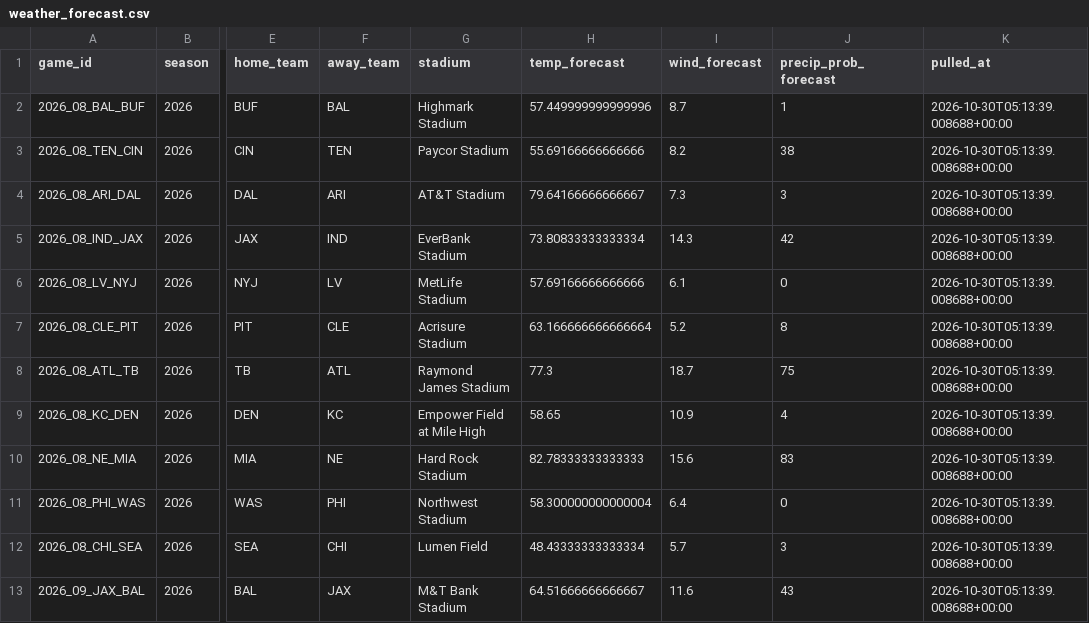
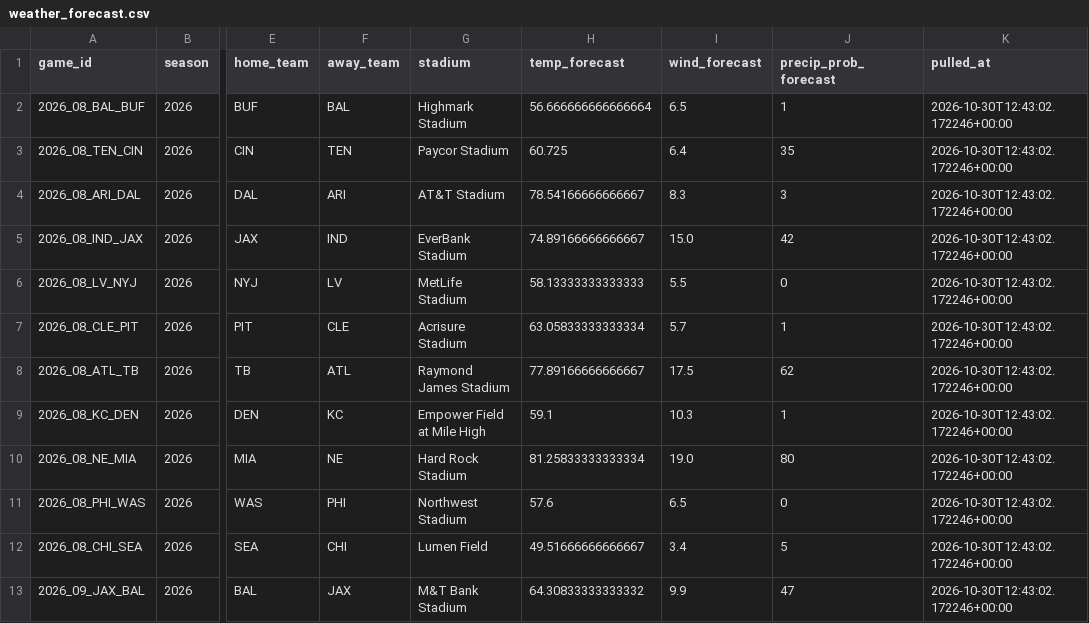
Before and after one commit to alexanderseaney-sketch/ParlayModel, a CSV file: data/raw/weather_forecast.csv, drawn as a sheet; only a part is shown, gaps mark what is left out; the diff covers the shown part only; the diff names each change by its address in the sheet, - before the commit and + after, or states it on an @@ line.

```diff
--- a/data/raw/weather_forecast.csv
+++ b/data/raw/weather_forecast.csv
-H2 (temp_forecast): 57.449999999999996
+H2 (temp_forecast): 56.666666666666664
-I2 (wind_forecast): 8.7
+I2 (wind_forecast): 6.5
-K2:K13 (pulled_at): 2026-10-30T05:13:39.008688+00:00
+K2:K13 (pulled_at): 2026-10-30T12:43:02.172246+00:00
-H3 (temp_forecast): 55.69166666666666
+H3 (temp_forecast): 60.725
-I3 (wind_forecast): 8.2
+I3 (wind_forecast): 6.4
-J3 (precip_prob_forecast): 38
+J3 (precip_prob_forecast): 35
-H4 (temp_forecast): 79.64166666666667
+H4 (temp_forecast): 78.54166666666667
-I4 (wind_forecast): 7.3
+I4 (wind_forecast): 8.3
-H5 (temp_forecast): 73.80833333333334
+H5 (temp_forecast): 74.89166666666667
-I5 (wind_forecast): 14.3
+I5 (wind_forecast): 15.0
-H6 (temp_forecast): 57.69166666666666
+H6 (temp_forecast): 58.13333333333333
-I6 (wind_forecast): 6.1
+I6 (wind_forecast): 5.5
-H7 (temp_forecast): 63.166666666666664
+H7 (temp_forecast): 63.05833333333334
-I7 (wind_forecast): 5.2
+I7 (wind_forecast): 5.7
-J7 (precip_prob_forecast): 8
+J7 (precip_prob_forecast): 1
-H8 (temp_forecast): 77.3
+H8 (temp_forecast): 77.89166666666667
-I8 (wind_forecast): 18.7
+I8 (wind_forecast): 17.5
-J8 (precip_prob_forecast): 75
+J8 (precip_prob_forecast): 62
-H9 (temp_forecast): 58.65
+H9 (temp_forecast): 59.1
-I9 (wind_forecast): 10.9
+I9 (wind_forecast): 10.3
-J9 (precip_prob_forecast): 4
+J9 (precip_prob_forecast): 1
-H10 (temp_forecast): 82.78333333333333
+H10 (temp_forecast): 81.25833333333334
-I10 (wind_forecast): 15.6
+I10 (wind_forecast): 19.0
-J10 (precip_prob_forecast): 83
+J10 (precip_prob_forecast): 80
-H11 (temp_forecast): 58.300000000000004
+H11 (temp_forecast): 57.6
-I11 (wind_forecast): 6.4
+I11 (wind_forecast): 6.5
-H12 (temp_forecast): 48.43333333333334
+H12 (temp_forecast): 49.51666666666667
-I12 (wind_forecast): 5.7
+I12 (wind_forecast): 3.4
-J12 (precip_prob_forecast): 3
+J12 (precip_prob_forecast): 5
-H13 (temp_forecast): 64.51666666666667
+H13 (temp_forecast): 64.30833333333332
-I13 (wind_forecast): 11.6
+I13 (wind_forecast): 9.9
-J13 (precip_prob_forecast): 43
+J13 (precip_prob_forecast): 47
```
Also changed, not shown: 1 added row, 8 removed rows and 12 edited cells elsewhere in this file, data/raw/coaching_staff.csv, data/raw/footballguys_depth.csv, 14 other files.
